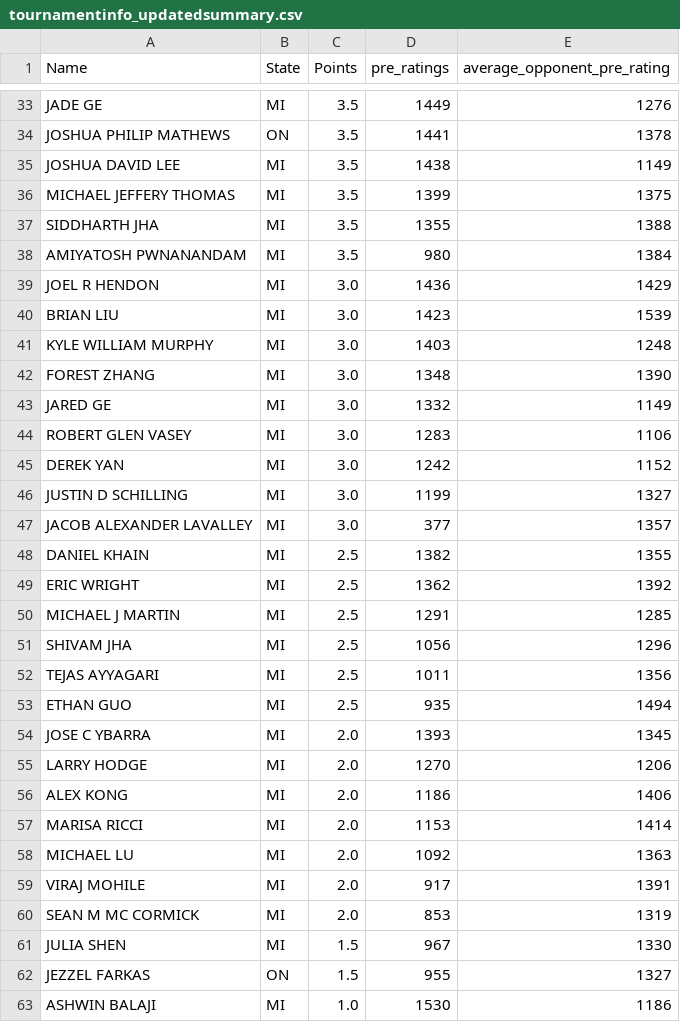
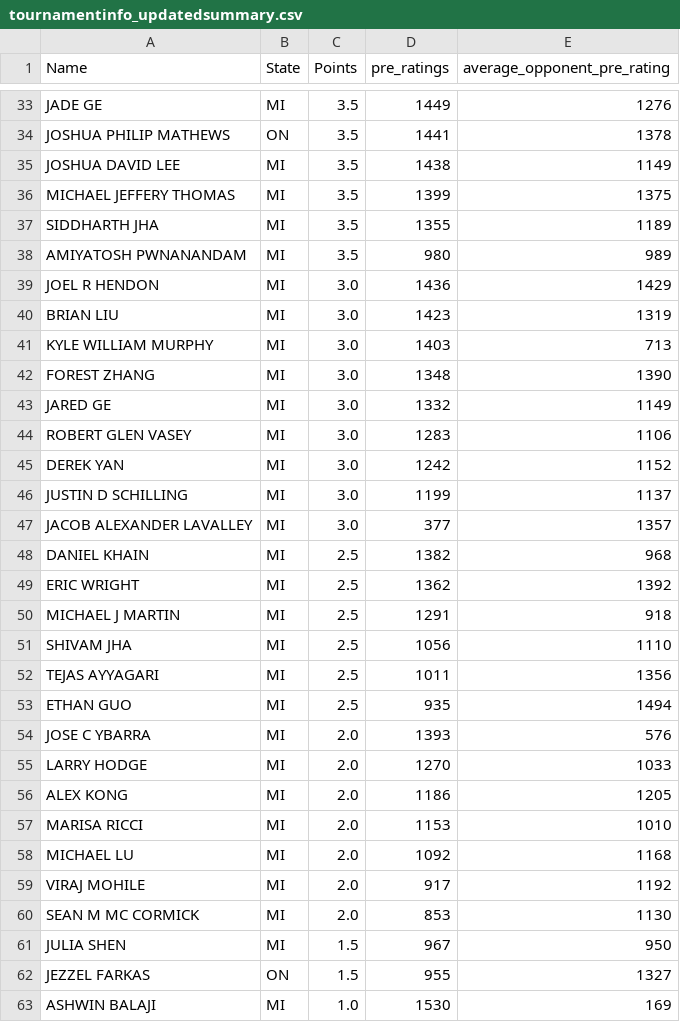
Before and after one commit to pujaroy280/DATA607Project1, a CSV file: tournamentinfo_updatedsummary.csv, drawn as a sheet; only a part is shown, gaps mark what is left out; the diff covers the shown part only.

Commit message:
Added Week 4 Project 1 files

```diff
--- a/tournamentinfo_updatedsummary.csv
+++ b/tournamentinfo_updatedsummary.csv
@@ -36,7 +36,7 @@ Name,State,Points,pre_ratings,average_opponent_pre_rating
  MICHAEL JEFFERY THOMAS          ,   MI ,3.5  ,1399,1375
- SIDDHARTH JHA                   ,   MI ,3.5  ,1355,1388
- AMIYATOSH PWNANANDAM            ,   MI ,3.5  ,980,1384
+ SIDDHARTH JHA                   ,   MI ,3.5  ,1355,1189
+ AMIYATOSH PWNANANDAM            ,   MI ,3.5  ,980,989
  JOEL R HENDON                   ,   MI ,3.0  ,1436,1429
- BRIAN LIU                       ,   MI ,3.0  ,1423,1539
- KYLE WILLIAM MURPHY             ,   MI ,3.0  ,1403,1248
+ BRIAN LIU                       ,   MI ,3.0  ,1423,1319
+ KYLE WILLIAM MURPHY             ,   MI ,3.0  ,1403,713
  FOREST ZHANG                    ,   MI ,3.0  ,1348,1390
@@ -45,19 +45,19 @@ Name,State,Points,pre_ratings,average_opponent_pre_rating
  DEREK YAN                       ,   MI ,3.0  ,1242,1152
- JUSTIN D SCHILLING              ,   MI ,3.0  ,1199,1327
+ JUSTIN D SCHILLING              ,   MI ,3.0  ,1199,1137
  JACOB ALEXANDER LAVALLEY        ,   MI ,3.0  ,377,1357
- DANIEL KHAIN                    ,   MI ,2.5  ,1382,1355
+ DANIEL KHAIN                    ,   MI ,2.5  ,1382,968
  ERIC WRIGHT                     ,   MI ,2.5  ,1362,1392
- MICHAEL J MARTIN                ,   MI ,2.5  ,1291,1285
- SHIVAM JHA                      ,   MI ,2.5  ,1056,1296
+ MICHAEL J MARTIN                ,   MI ,2.5  ,1291,918
+ SHIVAM JHA                      ,   MI ,2.5  ,1056,1110
  TEJAS AYYAGARI                  ,   MI ,2.5  ,1011,1356
  ETHAN GUO                       ,   MI ,2.5  ,935,1494
- JOSE C YBARRA                   ,   MI ,2.0  ,1393,1345
- LARRY HODGE                     ,   MI ,2.0  ,1270,1206
- ALEX KONG                       ,   MI ,2.0  ,1186,1406
- MARISA RICCI                    ,   MI ,2.0  ,1153,1414
- MICHAEL LU                      ,   MI ,2.0  ,1092,1363
- VIRAJ MOHILE                    ,   MI ,2.0  ,917,1391
- SEAN M MC CORMICK               ,   MI ,2.0  ,853,1319
- JULIA SHEN                      ,   MI ,1.5  ,967,1330
+ JOSE C YBARRA                   ,   MI ,2.0  ,1393,576
+ LARRY HODGE                     ,   MI ,2.0  ,1270,1033
+ ALEX KONG                       ,   MI ,2.0  ,1186,1205
+ MARISA RICCI                    ,   MI ,2.0  ,1153,1010
+ MICHAEL LU                      ,   MI ,2.0  ,1092,1168
+ VIRAJ MOHILE                    ,   MI ,2.0  ,917,1192
+ SEAN M MC CORMICK               ,   MI ,2.0  ,853,1130
+ JULIA SHEN                      ,   MI ,1.5  ,967,950
  JEZZEL FARKAS                   ,   ON ,1.5  ,955,1327
- ASHWIN BALAJI                   ,   MI ,1.0  ,1530,1186
+ ASHWIN BALAJI                   ,   MI ,1.0  ,1530,169
```
Also changed, not shown: 6 edited cells elsewhere in this file.
